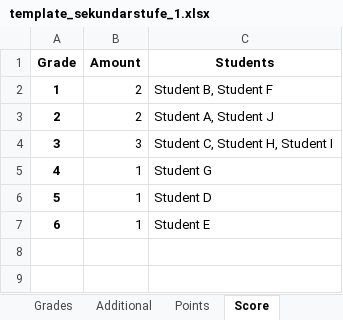
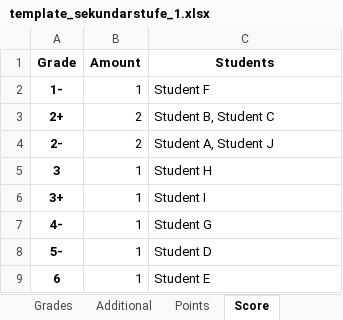
Before and after one commit to valgarf/exam-grading, an Excel workbook: template_sekundarstufe_1.xlsx, sheet Score, drawn as a sheet; values as stored, in another font and other column widths than the file's, no borders; addresses are those after the commit; the diff names each change by its address in the sheet, - before the commit and + after, or states it on an @@ line.

```diff
--- a/template_sekundarstufe_1.xlsx (sheet Score)
+++ b/template_sekundarstufe_1.xlsx (sheet Score)
+row 2: 1- | 1 | Student F
-A3 (Grade): 1
+A3 (Grade): 2+
-C3 (Students): Student B, Student F
+C3 (Students): Student B, Student C
-A4 (Grade): 2
+A4 (Grade): 2-
-B5 (Amount): 3
+B5 (Amount): 1
-C5 (Students): Student C, Student H, Student I
+C5 (Students): Student H
+row 6: 3+ | 1 | Student I
-A7 (Grade): 4
+A7 (Grade): 4-
-A8 (Grade): 5
+A8 (Grade): 5-
```
Also changed, not shown: sheet Points, sheet Students, sheet Additional, 4 other files.
